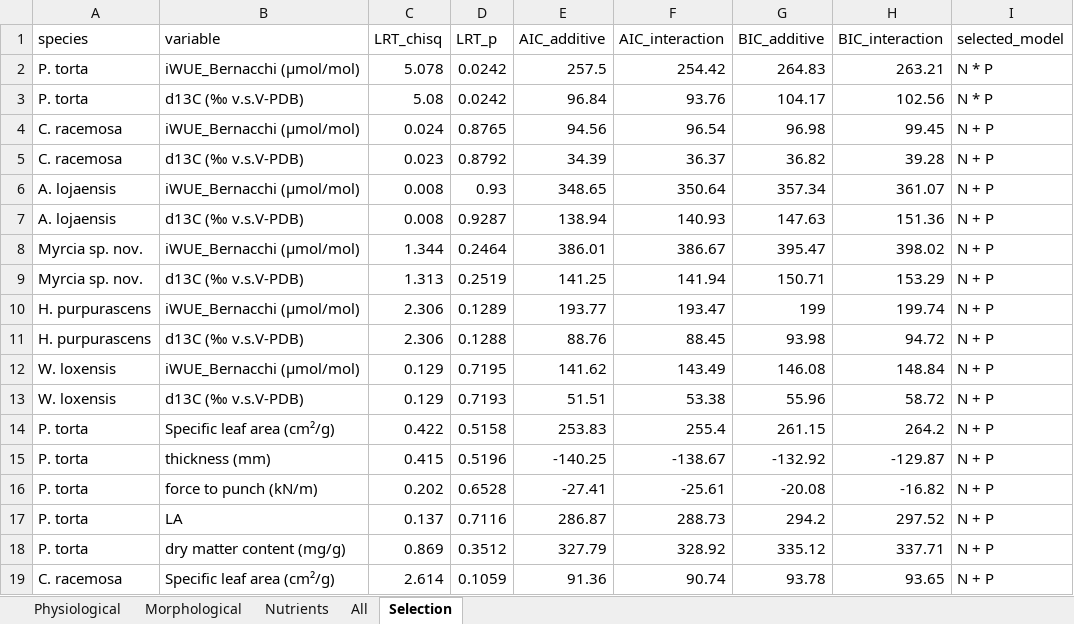
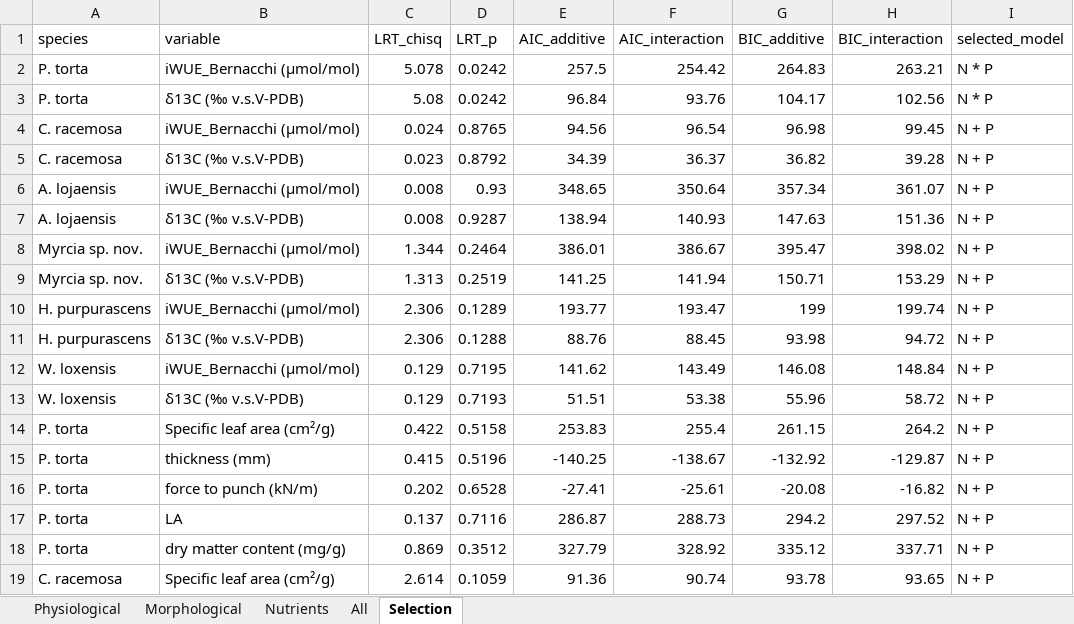
Before and after one commit to ajchavez94/NUMEX_preliminar, an Excel workbook: NUMEX_Bernacci/MODEL/results_models_Bernacchi_EN.xlsx, sheet Selection, drawn as a sheet; only a part is shown; values as stored, in another font and other column widths than the file's, no borders; the diff names each change by its address in the sheet, - before the commit and + after, or states it on an @@ line.

```diff
--- a/NUMEX_Bernacci/MODEL/results_models_Bernacchi_EN.xlsx (sheet Selection)
+++ b/NUMEX_Bernacci/MODEL/results_models_Bernacchi_EN.xlsx (sheet Selection)
-B2 (variable): iWUE_Bernacchi (µmol/mol)
+B2 (variable): iWUE_Bernacchi (μmol/mol)
-B3 (variable): d13C (‰ v.s.V-PDB)
+B3 (variable): δ13C (‰ v.s.V-PDB)
-B4 (variable): iWUE_Bernacchi (µmol/mol)
+B4 (variable): iWUE_Bernacchi (μmol/mol)
-B5 (variable): d13C (‰ v.s.V-PDB)
+B5 (variable): δ13C (‰ v.s.V-PDB)
-B6 (variable): iWUE_Bernacchi (µmol/mol)
+B6 (variable): iWUE_Bernacchi (μmol/mol)
-B7 (variable): d13C (‰ v.s.V-PDB)
+B7 (variable): δ13C (‰ v.s.V-PDB)
-B8 (variable): iWUE_Bernacchi (µmol/mol)
+B8 (variable): iWUE_Bernacchi (μmol/mol)
-B9 (variable): d13C (‰ v.s.V-PDB)
+B9 (variable): δ13C (‰ v.s.V-PDB)
-B10 (variable): iWUE_Bernacchi (µmol/mol)
+B10 (variable): iWUE_Bernacchi (μmol/mol)
-B11 (variable): d13C (‰ v.s.V-PDB)
+B11 (variable): δ13C (‰ v.s.V-PDB)
-B12 (variable): iWUE_Bernacchi (µmol/mol)
+B12 (variable): iWUE_Bernacchi (μmol/mol)
-B13 (variable): d13C (‰ v.s.V-PDB)
+B13 (variable): δ13C (‰ v.s.V-PDB)
```
Also changed, not shown: sheet All, sheet Nutrients, sheet Physiological, Bloque.xlsx, NUMEX_Bernacci/MODEL/models_morphological_Bernacchi_EN.xlsx, 42 other files.
